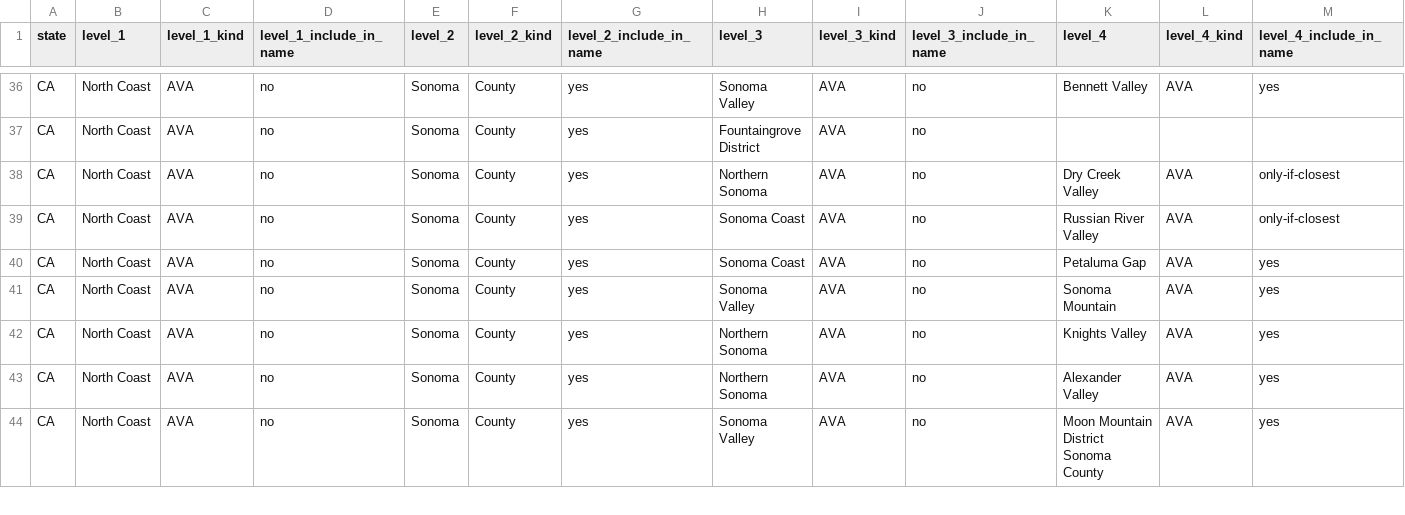
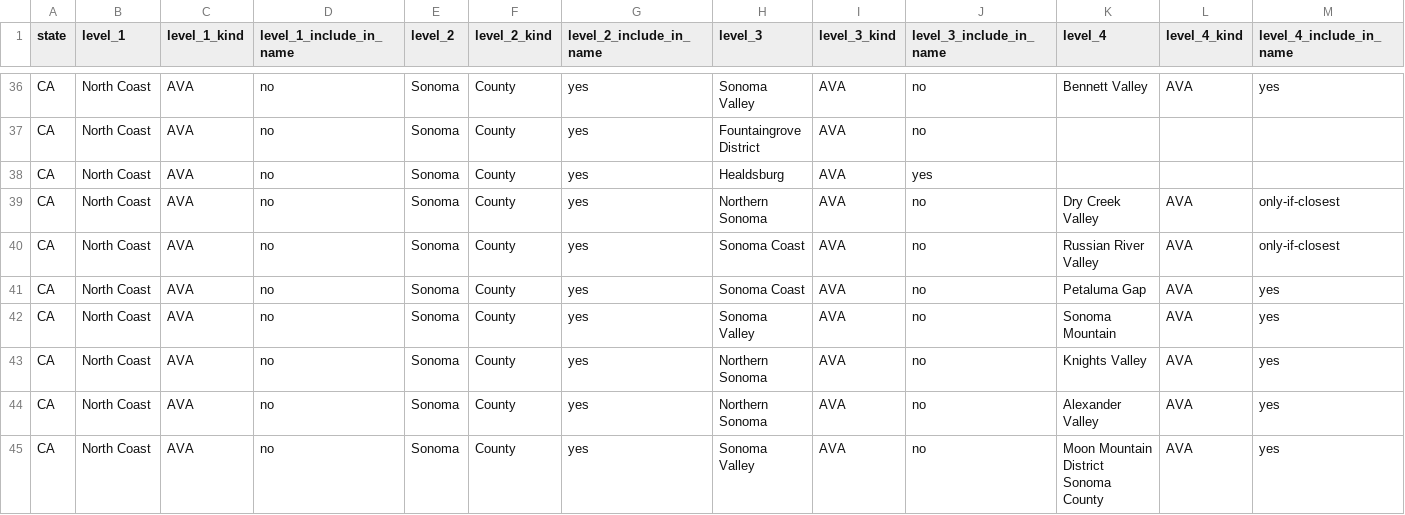
Before and after one commit to Vinebase/wine-knowledge, a CSV file: Categorization/wine_region_taxonomy.csv, drawn as a sheet; only a part is shown, gaps mark what is left out; rows hold the shown columns only; the diff names each change by its address in the sheet, - before the commit and + after, or states it on an @@ line.

Commit message:
feat: add healdsburg

```diff
--- a/Categorization/wine_region_taxonomy.csv
+++ b/Categorization/wine_region_taxonomy.csv
+row 38: CA | North Coast | AVA | no | Sonoma | County | yes | Healdsburg | AVA | yes
```
